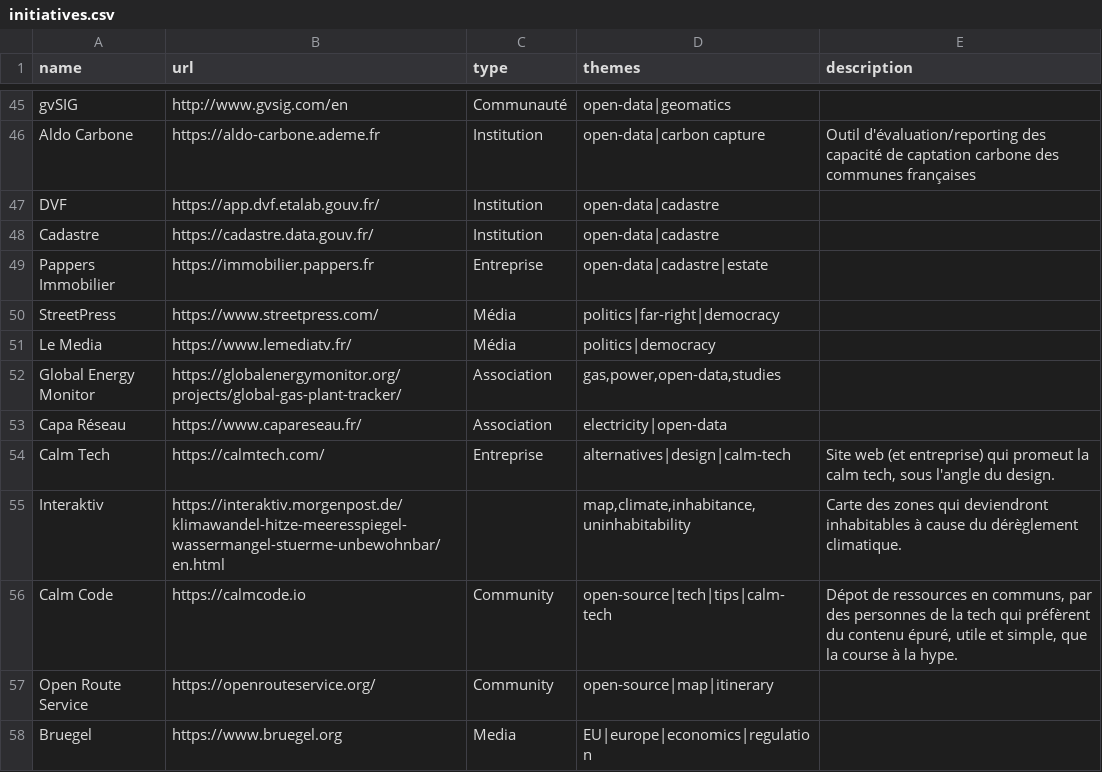
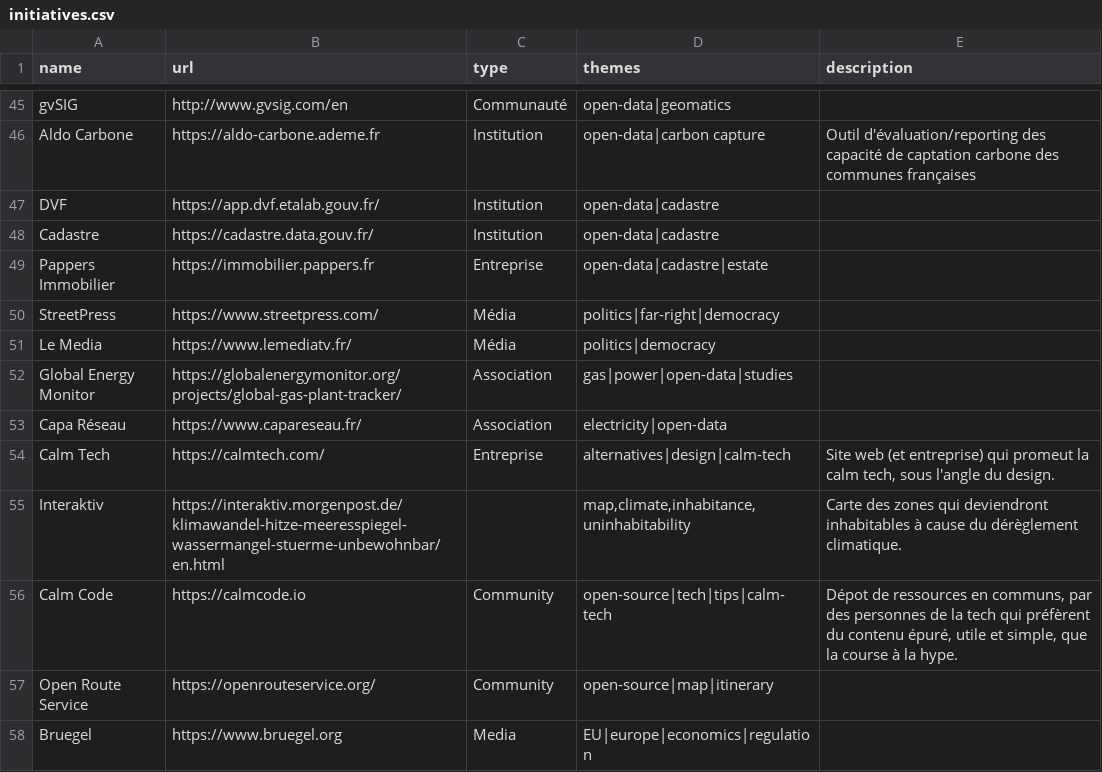
Before and after one commit to bpetit/blog, a CSV file: assets/initiatives.csv, drawn as a sheet; only a part is shown, gaps mark what is left out.

Commit message:
Update initiatives.csv

```diff
--- a/assets/initiatives.csv
+++ b/assets/initiatives.csv
@@ -51,3 +51,3 @@ StreetPress,https://www.streetpress.com/,Média,politics|far-right|democracy,""
 Le Media,https://www.lemediatv.fr/,Média,politics|democracy,""
-Global Energy Monitor,https://globalenergymonitor.org/projects/global-gas-plant-tracker/,Association,"gas,power,open-data,studies",""
+Global Energy Monitor,https://globalenergymonitor.org/projects/global-gas-plant-tracker/,Association,gas|power|open-data|studies,""
 Capa Réseau,https://www.capareseau.fr/,Association,electricity|open-data,""
```
